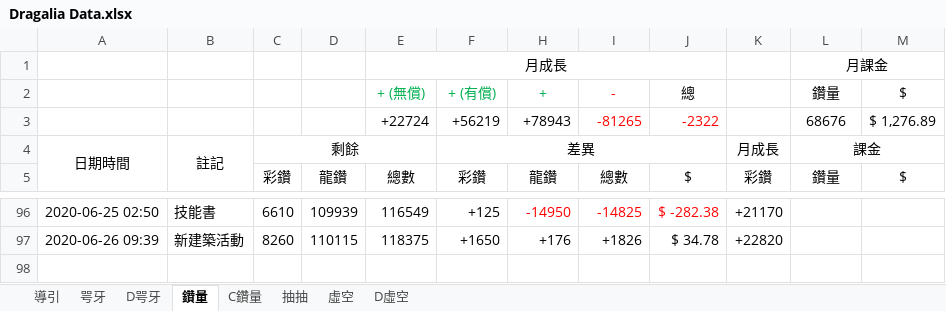
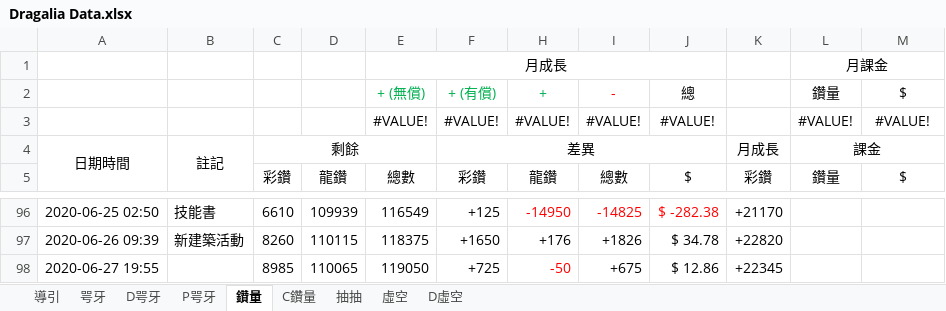
Before and after one commit to RaenonX-DL/dragalia-data-track, an Excel workbook: Dragalia Data.xlsx, sheet 鑽量, drawn as a sheet; only a part is shown, gaps mark what is left out; values as stored, in another font and other column widths than the file's, no borders; removed rows and columns are numbered as before the commit, all else as after; the diff names each change by its address in the sheet, - before the commit and + after, or states it on an @@ line.

```diff
--- a/Dragalia Data.xlsx (sheet 鑽量)
+++ b/Dragalia Data.xlsx (sheet 鑽量)
+sheet tab: P咢牙
-row 3:  |  |  |  | +22724 | +56219 | +78943 | -81265 | -2322 |  | 68676 | $ 1,276.89
+row 3:  |  |  |  | #VALUE! | #VALUE! | #VALUE! | #VALUE! | #VALUE! |  | #VALUE! | #VALUE!
+row 98: 2020-06-27 19:55 |  | 8985 | 110065 | 119050 | +725 | -50 | +675 | $ 12.86 | +22345
```
Also changed, not shown: sheet D咢牙, sheet 咢牙, sheet 抽抽, hidden cells, charts or pictures, 2 other files.
